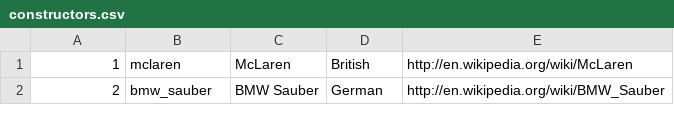
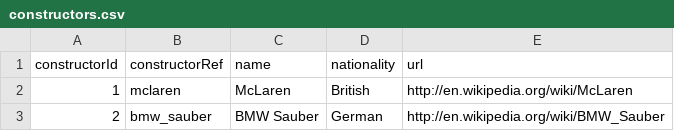
Before and after one commit to senthilchandrasegaran/f1_vis, a CSV file: visualization/data/constructors.csv, drawn as a sheet; only a part is shown; the diff names each change by its address in the sheet, - before the commit and + after, or states it on an @@ line.

```diff
--- a/visualization/data/constructors.csv
+++ b/visualization/data/constructors.csv
+row 1: constructorId | constructorRef | name | nationality | url
```
Also changed, not shown: visualization/data/constructor_results.csv, visualization/data/constructor_standings.csv, 7 other files.
